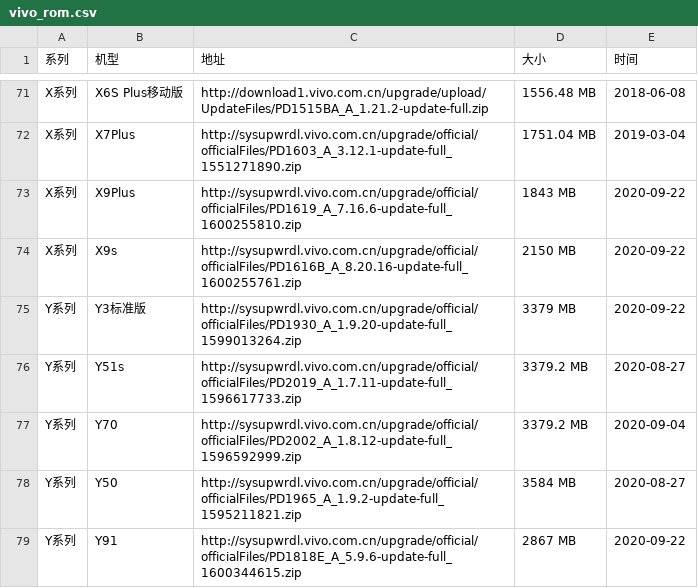
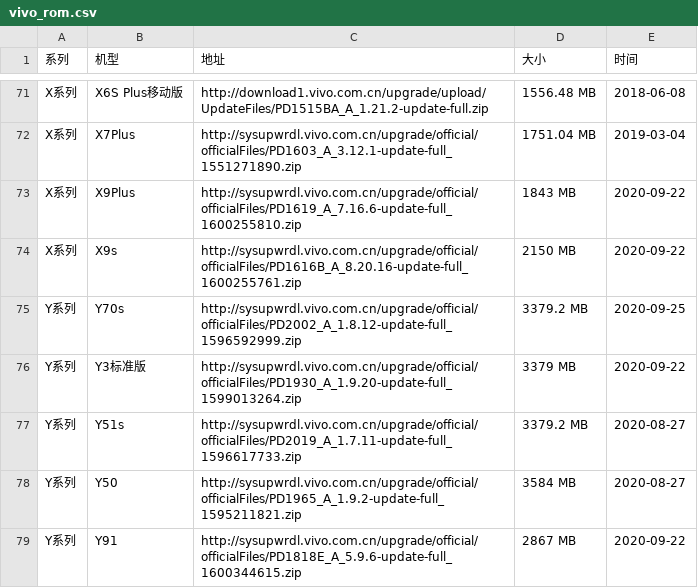
Before and after one commit to wuxianlin/get_android_data, a CSV file: data/vivo_rom.csv, drawn as a sheet; only a part is shown, gaps mark what is left out; removed rows and columns are numbered as before the commit, all else as after; the diff names each change by its address in the sheet, - before the commit and + after, or states it on an @@ line.

```diff
--- a/data/vivo_rom.csv
+++ b/data/vivo_rom.csv
+row 75: Y系列 | Y70s | http://sysupwrdl.vivo.com.cn/upgrade/official/officialFiles/PD2002_A_1.8.12-update-full_1596592999.zip | 3379.2 MB | 2020-09-25
-row 77: Y系列 | Y70 | http://sysupwrdl.vivo.com.cn/upgrade/official/officialFiles/PD2002_A_1.8.12-update-full_1596592999.zip | 3379.2 MB | 2020-09-04
```
Also changed, not shown: data/miui_global_rom.csv.
